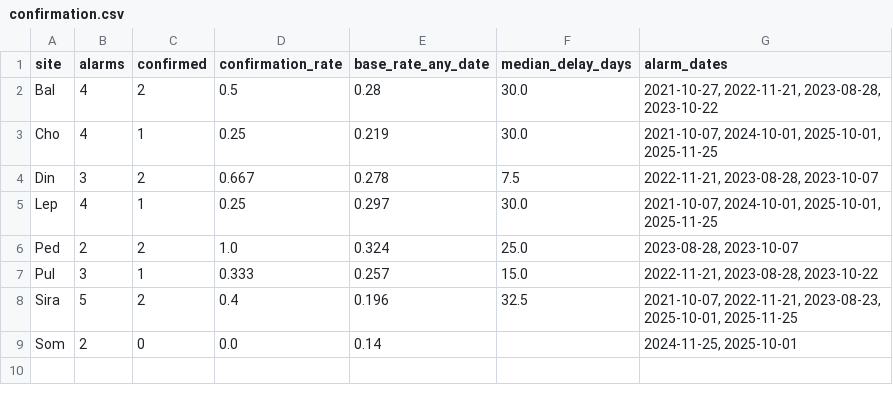
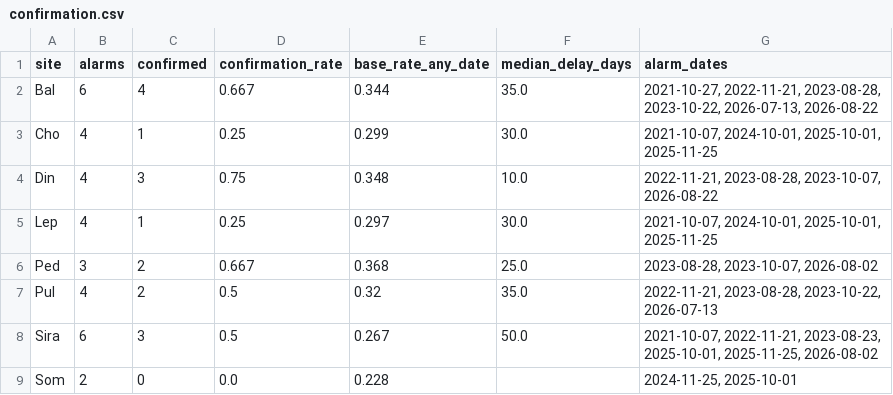
Before and after one commit to ARYAN3012-G/Sentinel2-Drought-Confirmation, a CSV file: results/lag/confirmation.csv, drawn as a sheet.

```diff
--- a/results/lag/confirmation.csv
+++ b/results/lag/confirmation.csv
@@ -1,9 +1,9 @@
 site,alarms,confirmed,confirmation_rate,base_rate_any_date,median_delay_days,alarm_dates
-Bal,4,2,0.5,0.28,30.0,"2021-10-27, 2022-11-21, 2023-08-28, 2023-10-22"
-Cho,4,1,0.25,0.219,30.0,"2021-10-07, 2024-10-01, 2025-10-01, 2025-11-25"
-Din,3,2,0.667,0.278,7.5,"2022-11-21, 2023-08-28, 2023-10-07"
+Bal,6,4,0.667,0.344,35.0,"2021-10-27, 2022-11-21, 2023-08-28, 2023-10-22, 2026-07-13, 2026-08-22"
+Cho,4,1,0.25,0.299,30.0,"2021-10-07, 2024-10-01, 2025-10-01, 2025-11-25"
+Din,4,3,0.75,0.348,10.0,"2022-11-21, 2023-08-28, 2023-10-07, 2026-08-22"
 Lep,4,1,0.25,0.297,30.0,"2021-10-07, 2024-10-01, 2025-10-01, 2025-11-25"
-Ped,2,2,1.0,0.324,25.0,"2023-08-28, 2023-10-07"
-Pul,3,1,0.333,0.257,15.0,"2022-11-21, 2023-08-28, 2023-10-22"
-Sira,5,2,0.4,0.196,32.5,"2021-10-07, 2022-11-21, 2023-08-23, 2025-10-01, 2025-11-25"
-Som,2,0,0.0,0.14,,"2024-11-25, 2025-10-01"
+Ped,3,2,0.667,0.368,25.0,"2023-08-28, 2023-10-07, 2026-08-02"
+Pul,4,2,0.5,0.32,35.0,"2022-11-21, 2023-08-28, 2023-10-22, 2026-07-13"
+Sira,6,3,0.5,0.267,50.0,"2021-10-07, 2022-11-21, 2023-08-23, 2025-10-01, 2025-11-25, 2026-08-02"
+Som,2,0,0.0,0.228,,"2024-11-25, 2025-10-01"
```
Also changed, not shown: results/lag/best_lag.csv, results/lag/lag_correlation.csv, 9 other files.
